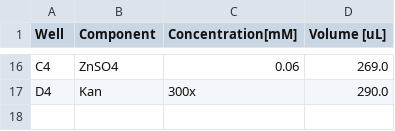
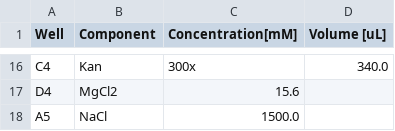
Before and after one commit to JBEI/media_compiler, a CSV file: data/flaviolin/DBTL2/24-well_stock_plate_high.csv, drawn as a sheet; only a part is shown, gaps mark what is left out; the diff covers the shown part only; the diff names each change by its address in the sheet, - before the commit and + after, or states it on an @@ line.

```diff
--- a/data/flaviolin/DBTL2/24-well_stock_plate_high.csv
+++ b/data/flaviolin/DBTL2/24-well_stock_plate_high.csv
-B16 (Component): ZnSO4
+B16 (Component): Kan
-C16 (Concentration[mM]): 0.06
+C16 (Concentration[mM]): 300x
-D16 (Volume [uL]): 269.0
+D16 (Volume [uL]): 340.0
-B17 (Component): Kan
+B17 (Component): MgCl2
-C17 (Concentration[mM]): 300x
+C17 (Concentration[mM]): 15.6
-D17 (Volume [uL]): 290.0
+D17 (Volume [uL]): (empty)
+row 18: A5 | NaCl | 1500.0
```
Also changed, not shown: 30 edited cells elsewhere in this file, data/flaviolin/DBTL2/24-well_stock_plate_low.csv, data/flaviolin/DBTL2/biomek_files/P200_components.csv, 12 other files.
